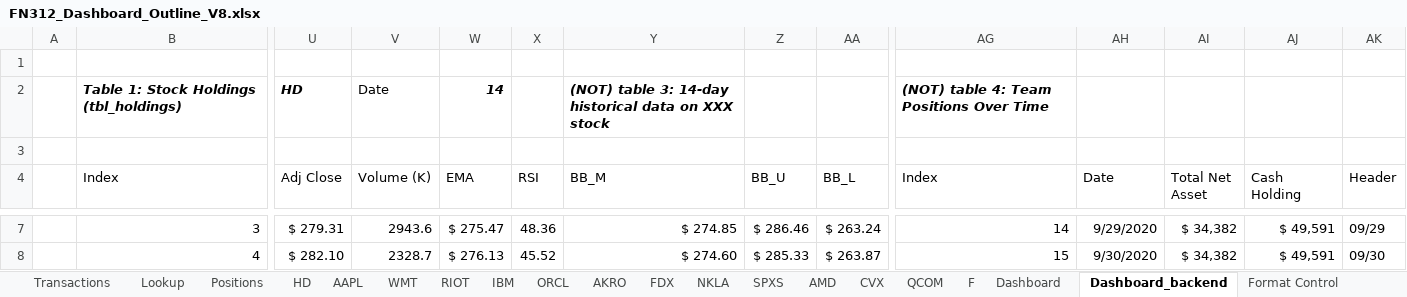
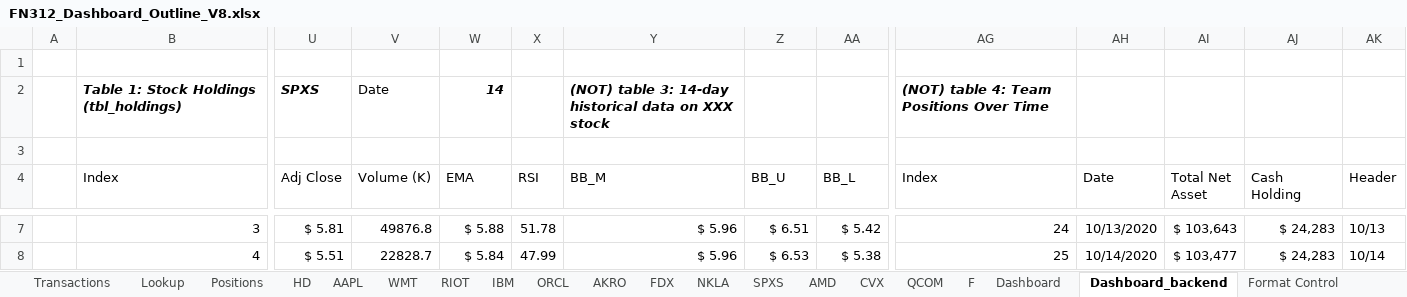
Before and after one commit to GoodDee/FN312-Investment-Challenge-2020, an Excel workbook: FN312_Dashboard_Outline_V8.xlsx, sheet Dashboard_backend, drawn as a sheet; only a part is shown, gaps mark what is left out; values as stored, in another font and other column widths than the file's, no borders; table styles not drawn; the diff covers the shown part only; the diff names each change by its address in the sheet, - before the commit and + after, or states it on an @@ line.

```diff
--- a/FN312_Dashboard_Outline_V8.xlsx (sheet Dashboard_backend)
+++ b/FN312_Dashboard_Outline_V8.xlsx (sheet Dashboard_backend)
-U2 (Adj Close): HD
+U2 (Adj Close): SPXS
-U7 (Adj Close): $ 279.31
+U7 (Adj Close): $ 5.81
-V7 (Volume (K)): 2943.6
+V7 (Volume (K)): 49876.8
-W7 (EMA): $ 275.47
+W7 (EMA): $ 5.88
-X7 (RSI): 48.36
+X7 (RSI): 51.78
-Y7 (BB_M): $ 274.85
+Y7 (BB_M): $ 5.96
-Z7 (BB_U): $ 286.46
+Z7 (BB_U): $ 6.51
-AA7 (BB_L): $ 263.24
+AA7 (BB_L): $ 5.42
-AG7 (Index): 14
+AG7 (Index): 24
-AH7 (Date): 9/29/2020
+AH7 (Date): 10/13/2020
-AI7 (Total Net Asset): $ 34,382
+AI7 (Total Net Asset): $ 103,643
-AJ7:AJ8 (Cash Holding): $ 49,591
+AJ7:AJ8 (Cash Holding): $ 24,283
-AK7 (Header): 09/29
+AK7 (Header): 10/13
-U8 (Adj Close): $ 282.10
+U8 (Adj Close): $ 5.51
-V8 (Volume (K)): 2328.7
+V8 (Volume (K)): 22828.7
-W8 (EMA): $ 276.13
+W8 (EMA): $ 5.84
-X8 (RSI): 45.52
+X8 (RSI): 47.99
-Y8 (BB_M): $ 274.60
+Y8 (BB_M): $ 5.96
-Z8 (BB_U): $ 285.33
+Z8 (BB_U): $ 6.53
-AA8 (BB_L): $ 263.87
+AA8 (BB_L): $ 5.38
-AG8 (Index): 15
+AG8 (Index): 25
-AH8 (Date): 9/30/2020
+AH8 (Date): 10/14/2020
-AI8 (Total Net Asset): $ 34,382
+AI8 (Total Net Asset): $ 103,477
-AK8 (Header): 09/30
+AK8 (Header): 10/14
```
Also changed, not shown: 1 added row, 1 removed row, 102 edited cells and cell formats elsewhere in this sheet, sheet F, sheet QCOM, sheet CVX, sheet AMD, sheet Dashboard, formulas that keep their value, charts or pictures.
